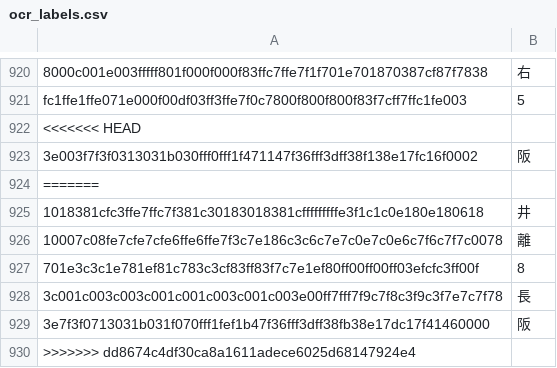
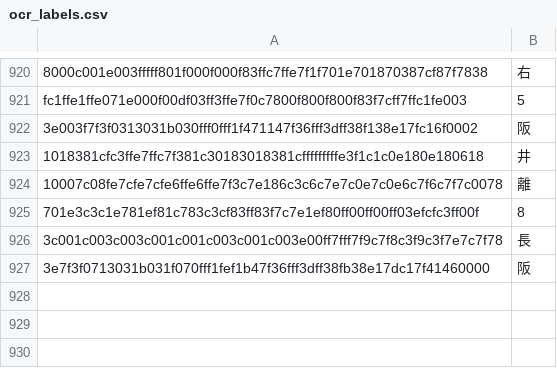
Before and after one commit to fatinghenji/auto-derby, a CSV file: ocr_labels.csv, drawn as a sheet; only a part is shown, gaps mark what is left out; the diff names each change by its address in the sheet, - before the commit and + after, or states it on an @@ line.

Commit message:
Update ocr_labels.csv

```diff
--- a/ocr_labels.csv
+++ b/ocr_labels.csv
-row 922: <<<<<<< HEAD
-row 924: =======
-row 930: >>>>>>> dd8674c4df30ca8a1611adece6025d68147924e4
```
